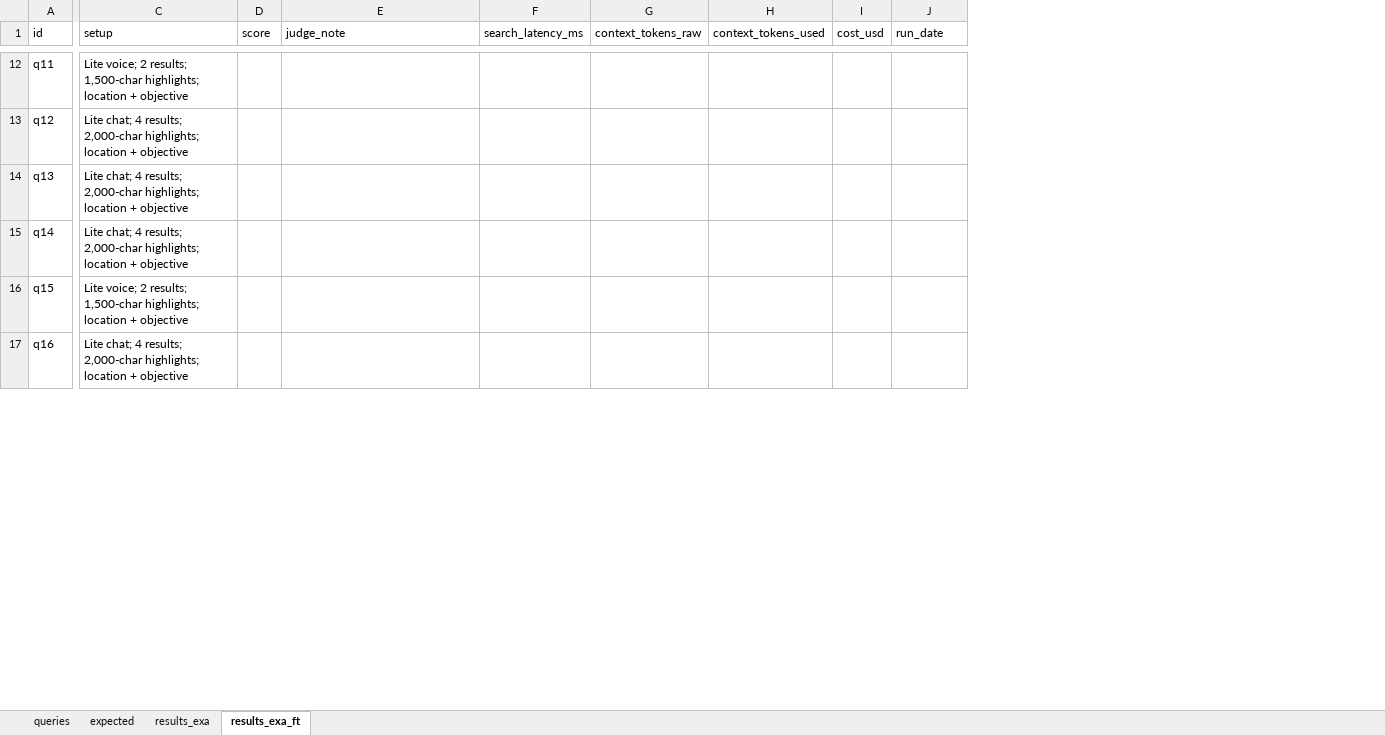
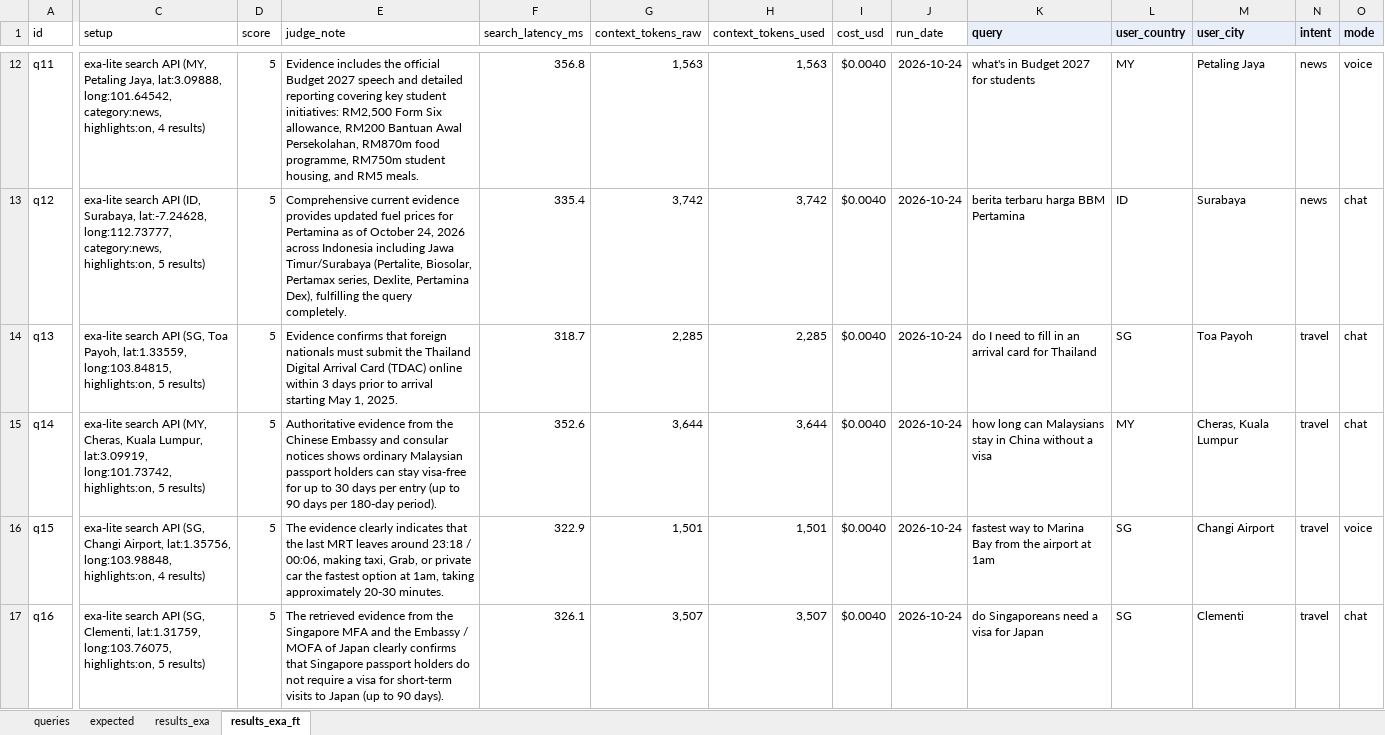
Before and after one commit to 2gavy/hal, an Excel workbook: evaluation-results/results_exa_fine_tune.xlsx, sheet results_exa_ft, drawn as a sheet; only a part is shown, gaps mark what is left out; values as stored, in another font and other column widths than the file's, no borders; the diff covers the shown part only; the diff names each change by its address in the sheet, - before the commit and + after, or states it on an @@ line.

Commit message:
docs: sync evaluation workbook with latest FT results

```diff
--- a/evaluation-results/results_exa_fine_tune.xlsx (sheet results_exa_ft)
+++ b/evaluation-results/results_exa_fine_tune.xlsx (sheet results_exa_ft)
+column K (query), rows 12-17: what's in Budget 2027 for students | berita terbaru harga BBM Pertamina | do I need to fill in an arrival card for Thailand | how long can Malaysians stay in China without a visa | fastest way to Marina Bay from the airport at 1am | do Singaporeans need a visa for Japan
+column L (user_country), rows 12-17: MY | ID | SG | MY | SG | SG
+column M (user_city), rows 12-17: Petaling Jaya | Surabaya | Toa Payoh | Cheras, Kuala Lumpur | Changi Airport | Clementi
+column N (intent), rows 12-17: news | news | travel | travel | travel | travel
+column O (mode), rows 12-17: voice | chat | chat | chat | voice | chat
-C12 (setup): Lite voice; 2 results; 1,500-char highlights; location + objective
+C12 (setup): exa-lite search API (MY, Petaling Jaya, lat:3.09888, long:101.64542, category:news, highlights:on, 4 results)
-D12:D17 (score): (empty)
+D12:D17 (score): 5
-E12 (judge_note): (empty)
+E12 (judge_note): Evidence includes the official Budget 2027 speech and detailed reporting covering key student initiatives: RM2,500 Form Six allowance, RM200 Bantuan Awal Persekolahan, RM870m food programme, RM750m student housing, and RM5 meals.
-F12 (search_latency_ms): (empty)
+F12 (search_latency_ms): 356.8
-G12 (context_tokens_raw): (empty)
+G12 (context_tokens_raw): 1,563
-H12 (context_tokens_used): (empty)
+H12 (context_tokens_used): 1,563
-I12:I17 (cost_usd): (empty)
+I12:I17 (cost_usd): $0.0040
-J12:J17 (run_date): (empty)
+J12:J17 (run_date): 2026-10-24
-C13 (setup): Lite chat; 4 results; 2,000-char highlights; location + objective
+C13 (setup): exa-lite search API (ID, Surabaya, lat:-7.24628, long:112.73777, category:news, highlights:on, 5 results)
-E13 (judge_note): (empty)
+E13 (judge_note): Comprehensive current evidence provides updated fuel prices for Pertamina as of October 24, 2026 across Indonesia including Jawa Timur/Surabaya (Pertalite, Biosolar, Pertamax series, Dexlite, Pertamina Dex), fulfilling the query completely.
-F13 (search_latency_ms): (empty)
+F13 (search_latency_ms): 335.4
-G13 (context_tokens_raw): (empty)
+G13 (context_tokens_raw): 3,742
-H13 (context_tokens_used): (empty)
+H13 (context_tokens_used): 3,742
-C14 (setup): Lite chat; 4 results; 2,000-char highlights; location + objective
+C14 (setup): exa-lite search API (SG, Toa Payoh, lat:1.33559, long:103.84815, highlights:on, 5 results)
-E14 (judge_note): (empty)
+E14 (judge_note): Evidence confirms that foreign nationals must submit the Thailand Digital Arrival Card (TDAC) online within 3 days prior to arrival starting May 1, 2025.
-F14 (search_latency_ms): (empty)
+F14 (search_latency_ms): 318.7
-G14 (context_tokens_raw): (empty)
+G14 (context_tokens_raw): 2,285
-H14 (context_tokens_used): (empty)
+H14 (context_tokens_used): 2,285
-C15 (setup): Lite chat; 4 results; 2,000-char highlights; location + objective
+C15 (setup): exa-lite search API (MY, Cheras, Kuala Lumpur, lat:3.09919, long:101.73742, highlights:on, 5 results)
-E15 (judge_note): (empty)
+E15 (judge_note): Authoritative evidence from the Chinese Embassy and consular notices shows ordinary Malaysian passport holders can stay visa-free for up to 30 days per entry (up to 90 days per 180-day period).
-F15 (search_latency_ms): (empty)
+F15 (search_latency_ms): 352.6
-G15 (context_tokens_raw): (empty)
+G15 (context_tokens_raw): 3,644
-H15 (context_tokens_used): (empty)
+H15 (context_tokens_used): 3,644
-C16 (setup): Lite voice; 2 results; 1,500-char highlights; location + objective
+C16 (setup): exa-lite search API (SG, Changi Airport, lat:1.35756, long:103.98848, highlights:on, 4 results)
-E16 (judge_note): (empty)
+E16 (judge_note): The evidence clearly indicates that the last MRT leaves around 23:18 / 00:06, making taxi, Grab, or private car the fastest option at 1am, taking approximately 20-30 minutes.
-F16 (search_latency_ms): (empty)
+F16 (search_latency_ms): 322.9
-G16 (context_tokens_raw): (empty)
+G16 (context_tokens_raw): 1,501
-H16 (context_tokens_used): (empty)
+H16 (context_tokens_used): 1,501
-C17 (setup): Lite chat; 4 results; 2,000-char highlights; location + objective
+C17 (setup): exa-lite search API (SG, Clementi, lat:1.31759, long:103.76075, highlights:on, 5 results)
-E17 (judge_note): (empty)
+E17 (judge_note): The retrieved evidence from the Singapore MFA and the Embassy / MOFA of Japan clearly confirms that Singapore passport holders do not require a visa for short-term visits to Japan (up to 90 days).
-F17 (search_latency_ms): (empty)
+F17 (search_latency_ms): 326.1
-G17 (context_tokens_raw): (empty)
+G17 (context_tokens_raw): 3,507
-H17 (context_tokens_used): (empty)
+H17 (context_tokens_used): 3,507
```
Also changed, not shown: 266 edited cells elsewhere in this sheet, 2 other files.
